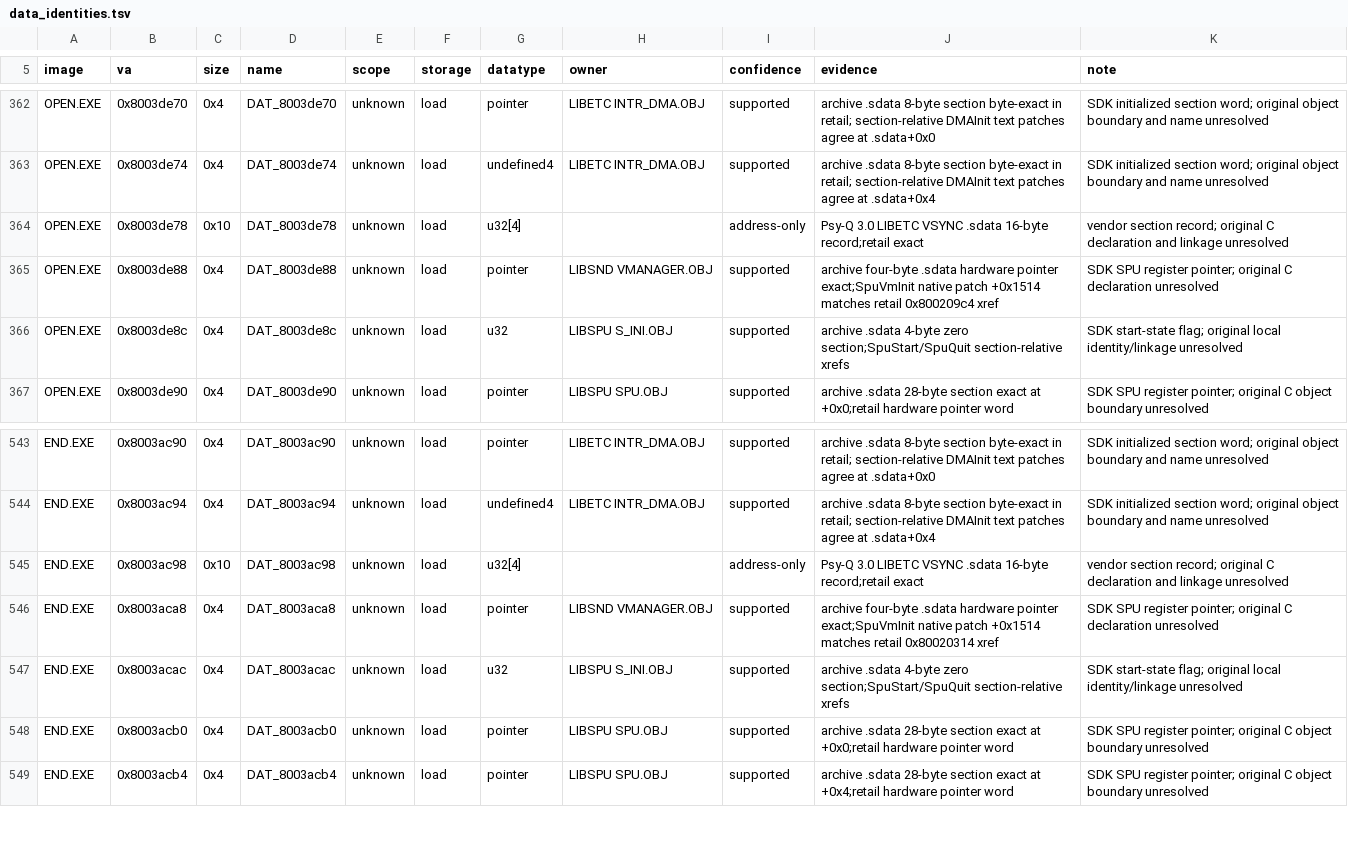
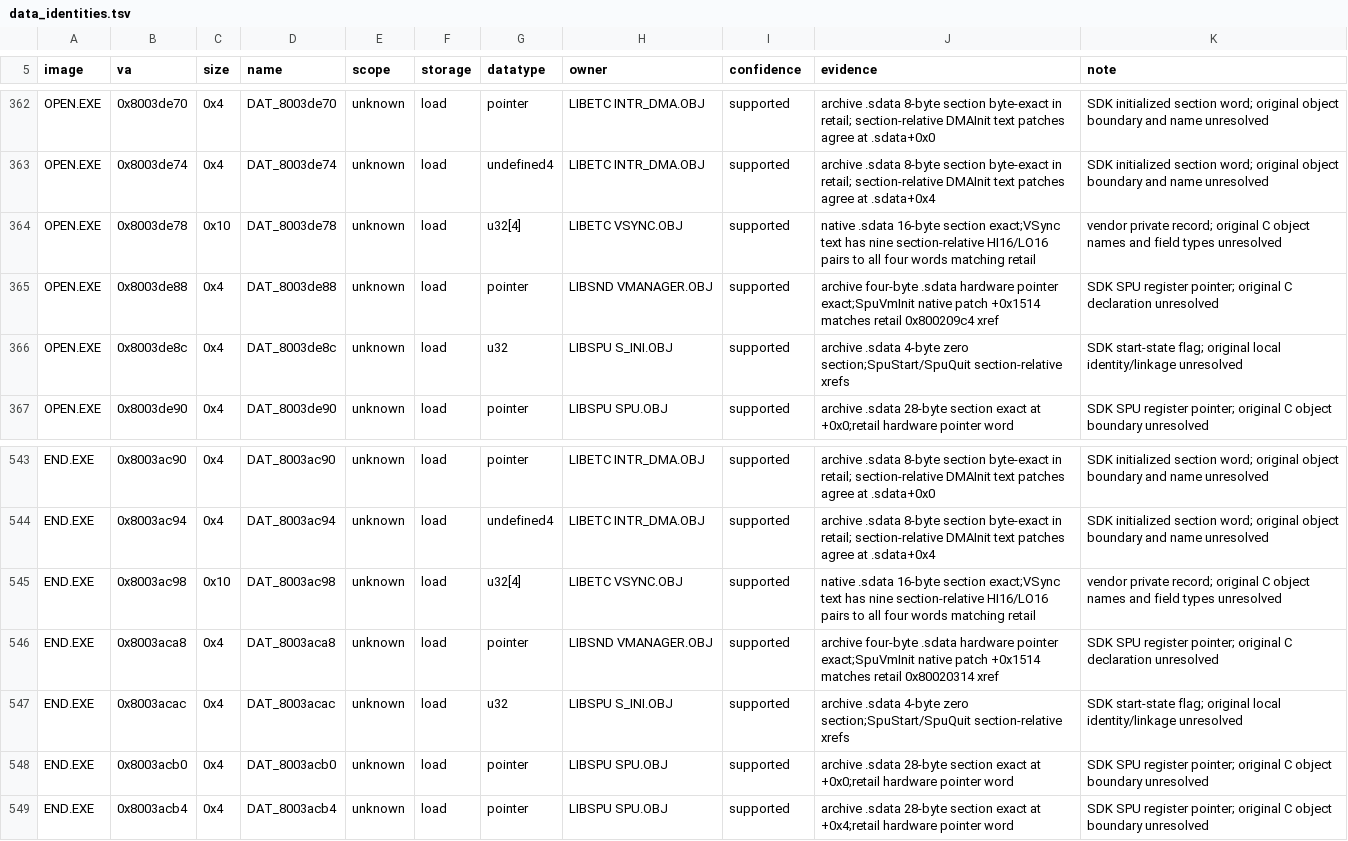
Before and after one commit to sushi-shi/kings-field-2-decomp, a TSV file: config/retail/data_identities.tsv, drawn as a sheet; only a part is shown, gaps mark what is left out.

Commit message:
data: attribute overlay VSync private record

```diff
--- a/config/retail/data_identities.tsv
+++ b/config/retail/data_identities.tsv
@@ -363,3 +363,3 @@ OPEN.EXE	0x8003de70	0x4	DAT_8003de70	unknown	load	pointer	LIBETC INTR_DMA.OBJ	su
 OPEN.EXE	0x8003de74	0x4	DAT_8003de74	unknown	load	undefined4	LIBETC INTR_DMA.OBJ	supported	archive .sdata 8-byte section byte-exact in retail; section-relative DMAInit text patches agree at .sdata+0x4	SDK initialized section word; original object boundary and name unresolved
-OPEN.EXE	0x8003de78	0x10	DAT_8003de78	unknown	load	u32[4]		address-only	Psy-Q 3.0 LIBETC VSYNC .sdata 16-byte record;retail exact	vendor section record; original C declaration and linkage unresolved
+OPEN.EXE	0x8003de78	0x10	DAT_8003de78	unknown	load	u32[4]	LIBETC VSYNC.OBJ	supported	native .sdata 16-byte section exact;VSync text has nine section-relative HI16/LO16 pairs to all four words matching retail	vendor private record; original C object names and field types unresolved
 OPEN.EXE	0x8003de88	0x4	DAT_8003de88	unknown	load	pointer	LIBSND VMANAGER.OBJ	supported	archive four-byte .sdata hardware pointer exact;SpuVmInit native patch +0x1514 matches retail 0x800209c4 xref	SDK SPU register pointer; original C declaration unresolved
@@ -544,3 +544,3 @@ END.EXE	0x8003ac90	0x4	DAT_8003ac90	unknown	load	pointer	LIBETC INTR_DMA.OBJ	sup
 END.EXE	0x8003ac94	0x4	DAT_8003ac94	unknown	load	undefined4	LIBETC INTR_DMA.OBJ	supported	archive .sdata 8-byte section byte-exact in retail; section-relative DMAInit text patches agree at .sdata+0x4	SDK initialized section word; original object boundary and name unresolved
-END.EXE	0x8003ac98	0x10	DAT_8003ac98	unknown	load	u32[4]		address-only	Psy-Q 3.0 LIBETC VSYNC .sdata 16-byte record;retail exact	vendor section record; original C declaration and linkage unresolved
+END.EXE	0x8003ac98	0x10	DAT_8003ac98	unknown	load	u32[4]	LIBETC VSYNC.OBJ	supported	native .sdata 16-byte section exact;VSync text has nine section-relative HI16/LO16 pairs to all four words matching retail	vendor private record; original C object names and field types unresolved
 END.EXE	0x8003aca8	0x4	DAT_8003aca8	unknown	load	pointer	LIBSND VMANAGER.OBJ	supported	archive four-byte .sdata hardware pointer exact;SpuVmInit native patch +0x1514 matches retail 0x80020314 xref	SDK SPU register pointer; original C declaration unresolved
```
